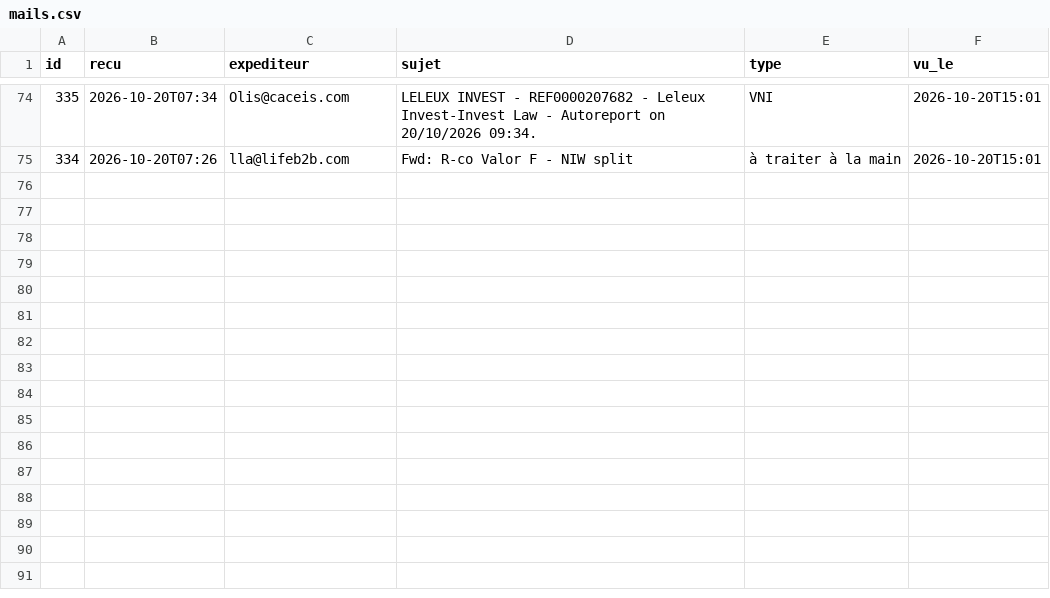
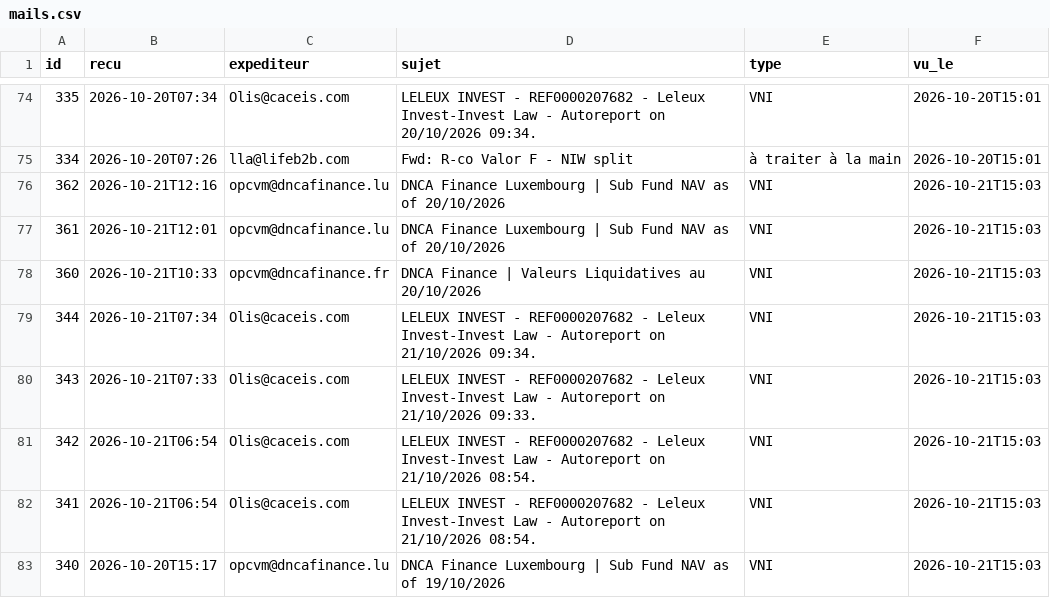
Before and after one commit to npo-cell/Invest-Law, a CSV file: docs/zimbra-vni/mails.csv, drawn as a sheet; only a part is shown, gaps mark what is left out.

```diff
--- a/docs/zimbra-vni/mails.csv
+++ b/docs/zimbra-vni/mails.csv
@@ -75 +75,9 @@ id,recu,expediteur,sujet,type,vu_le
 334,2026-10-20T07:26,lla@lifeb2b.com,Fwd: R-co Valor F - NIW split,à traiter à la main,2026-10-20T15:01
+362,2026-10-21T12:16,opcvm@dncafinance.lu,DNCA Finance Luxembourg | Sub Fund NAV as of 20/10/2026,VNI,2026-10-21T15:03
+361,2026-10-21T12:01,opcvm@dncafinance.lu,DNCA Finance Luxembourg | Sub Fund NAV as of 20/10/2026,VNI,2026-10-21T15:03
+360,2026-10-21T10:33,opcvm@dncafinance.fr,DNCA Finance | Valeurs Liquidatives au 20/10/2026,VNI,2026-10-21T15:03
+344,2026-10-21T07:34,Olis@caceis.com,LELEUX INVEST - REF0000207682 - Leleux Invest-Invest Law - Autoreport on 21/10/2026 09:34.,VNI,2026-10-21T15:03
+343,2026-10-21T07:33,Olis@caceis.com,LELEUX INVEST - REF0000207682 - Leleux Invest-Invest Law - Autoreport on 21/10/2026 09:33.,VNI,2026-10-21T15:03
+342,2026-10-21T06:54,Olis@caceis.com,LELEUX INVEST - REF0000207682 - Leleux Invest-Invest Law - Autoreport on 21/10/2026 08:54.,VNI,2026-10-21T15:03
+341,2026-10-21T06:54,Olis@caceis.com,LELEUX INVEST - REF0000207682 - Leleux Invest-Invest Law - Autoreport on 21/10/2026 08:54.,VNI,2026-10-21T15:03
+340,2026-10-20T15:17,opcvm@dncafinance.lu,DNCA Finance Luxembourg | Sub Fund NAV as of 19/10/2026,VNI,2026-10-21T15:03
```
Also changed, not shown: docs/zimbra-vni/journal.csv, 1 other file.
